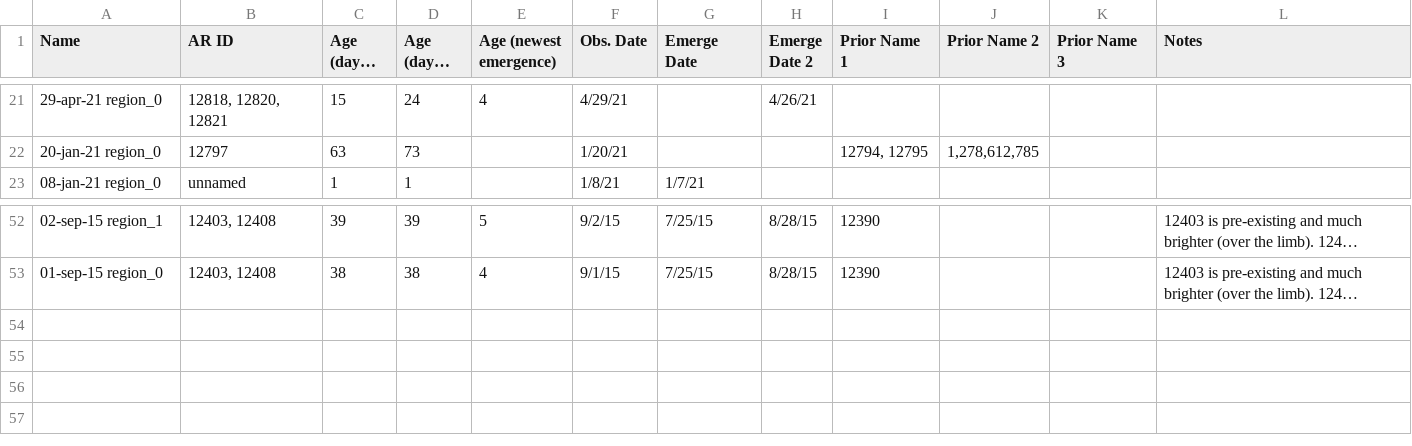
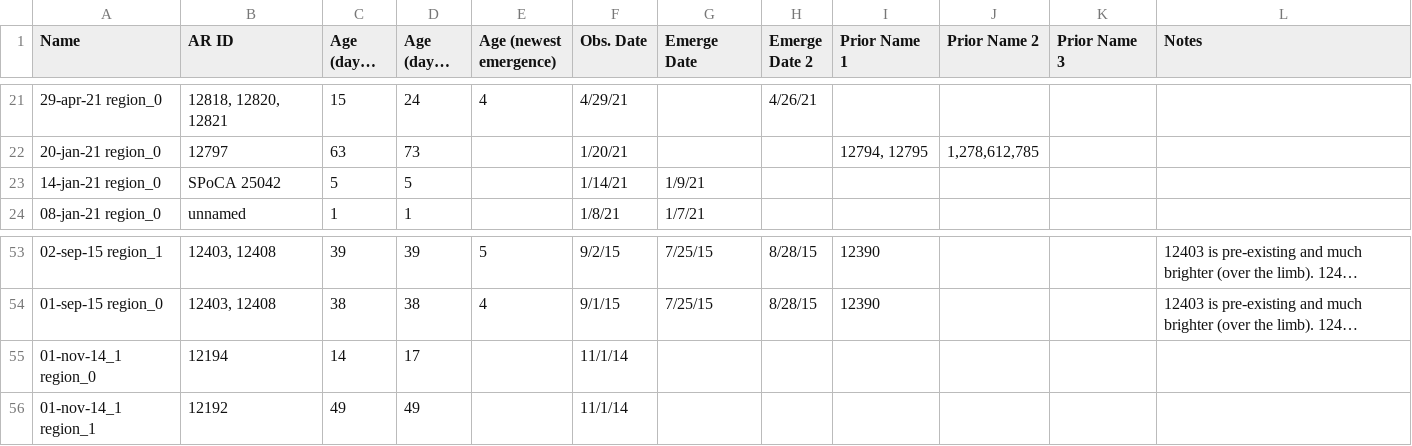
Before and after one commit to jessiemcd/do-dem, a CSV file: reference_files/Active_Region_Age_Summary_new.csv, drawn as a sheet; only a part is shown, gaps mark what is left out; long unchanged cells end in …; the diff names each change by its address in the sheet, - before the commit and + after, or states it on an @@ line.

```diff
--- a/reference_files/Active_Region_Age_Summary_new.csv
+++ b/reference_files/Active_Region_Age_Summary_new.csv
+row 23: 14-jan-21 region_0 | SPoCA 25042 | 5 | 5 |  | 1/14/21 | 1/9/21
+row 55: 01-nov-14_1 region_0 | 12194 | 14 | 17 |  | 11/1/14
+row 56: 01-nov-14_1 region_1 | 12192 | 49 | 49 |  | 11/1/14
```
Also changed, not shown: reference_files/Active_Region_Age_Summary.csv, 5 other files.
